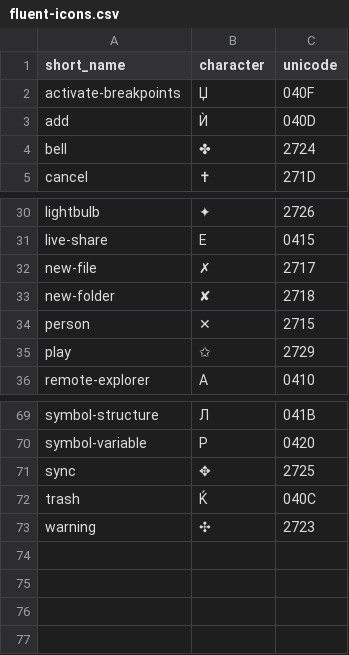
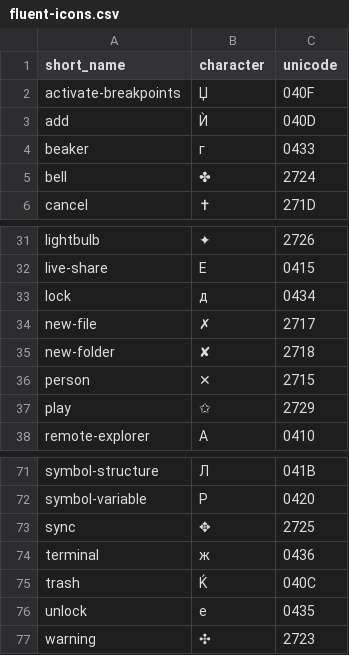
Before and after one commit to miguelsolorio/vscode-fluent-icons, a CSV file: dist/fluent-icons.csv, drawn as a sheet; only a part is shown, gaps mark what is left out; the diff names each change by its address in the sheet, - before the commit and + after, or states it on an @@ line.

Commit message:
Add beaker, lock, unlock, and terminal

```diff
--- a/dist/fluent-icons.csv
+++ b/dist/fluent-icons.csv
+row 4: beaker | г | 0433
+row 33: lock | д | 0434
+row 74: terminal | ж | 0436
+row 76: unlock | е | 0435
```
Also changed, not shown: 13 other files.
